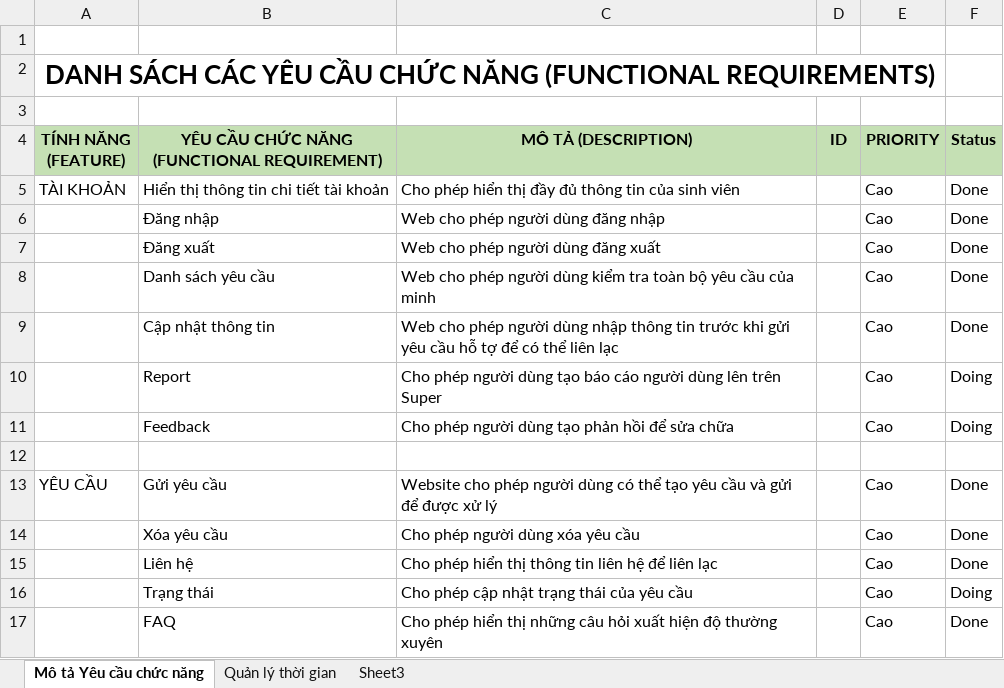
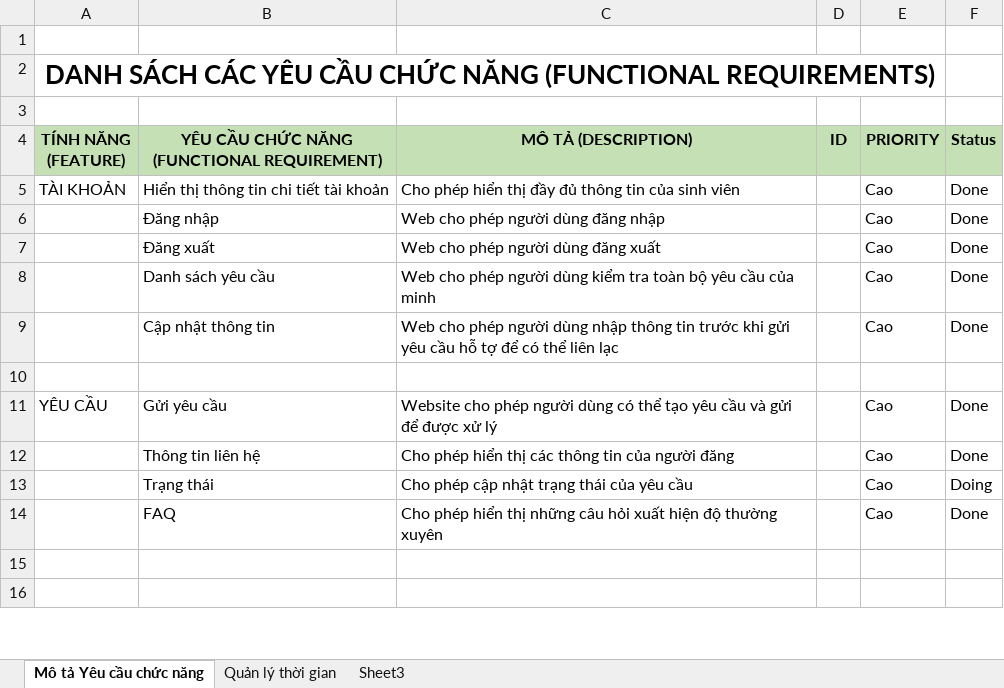
Before and after one commit to zanedev2304/blogVanLang, an Excel workbook: diagram/HaMinhTien_Requeirment.xlsx, sheet Mô tả Yêu cầu chức năng, drawn as a sheet; only a part is shown; the shorter side is filled out with more unchanged rows; values as stored, in another font and other column widths than the file's, no borders; conditional formats not drawn; removed rows and columns are numbered as before the commit, all else as after; the diff covers the shown part only; the diff names each change by its address in the sheet, - before the commit and + after, or states it on an @@ line.

```diff
--- a/diagram/HaMinhTien_Requeirment.xlsx (sheet Mô tả Yêu cầu chức năng)
+++ b/diagram/HaMinhTien_Requeirment.xlsx (sheet Mô tả Yêu cầu chức năng)
-row 10:  | Report | Cho phép người dùng tạo báo cáo người dùng lên trên Super |  | Cao | Doing
-row 11:  | Feedback | Cho phép người dùng tạo phản hồi để sửa chữa |  | Cao | Doing
-row 14:  | Xóa yêu cầu | Cho phép người dùng xóa yêu cầu |  | Cao | Done
-B12: Liên hệ
+B12: Thông tin liên hệ
-C12 (MÔ TẢ (DESCRIPTION)): …hiển thị thông tin liên hệ để liên lạc
+C12 (MÔ TẢ (DESCRIPTION)): …hiển thị các thông tin của người đăng
```
Also changed, not shown: 12 added rows, 2 removed rows and 3 edited cells elsewhere in this sheet.
